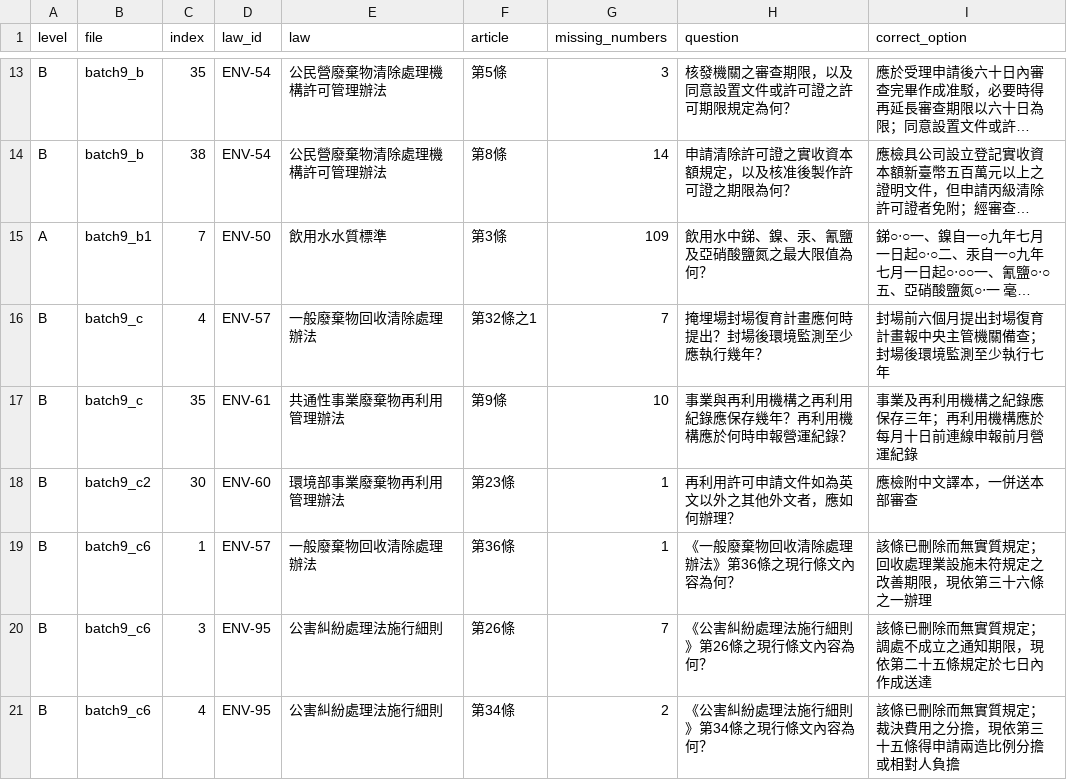
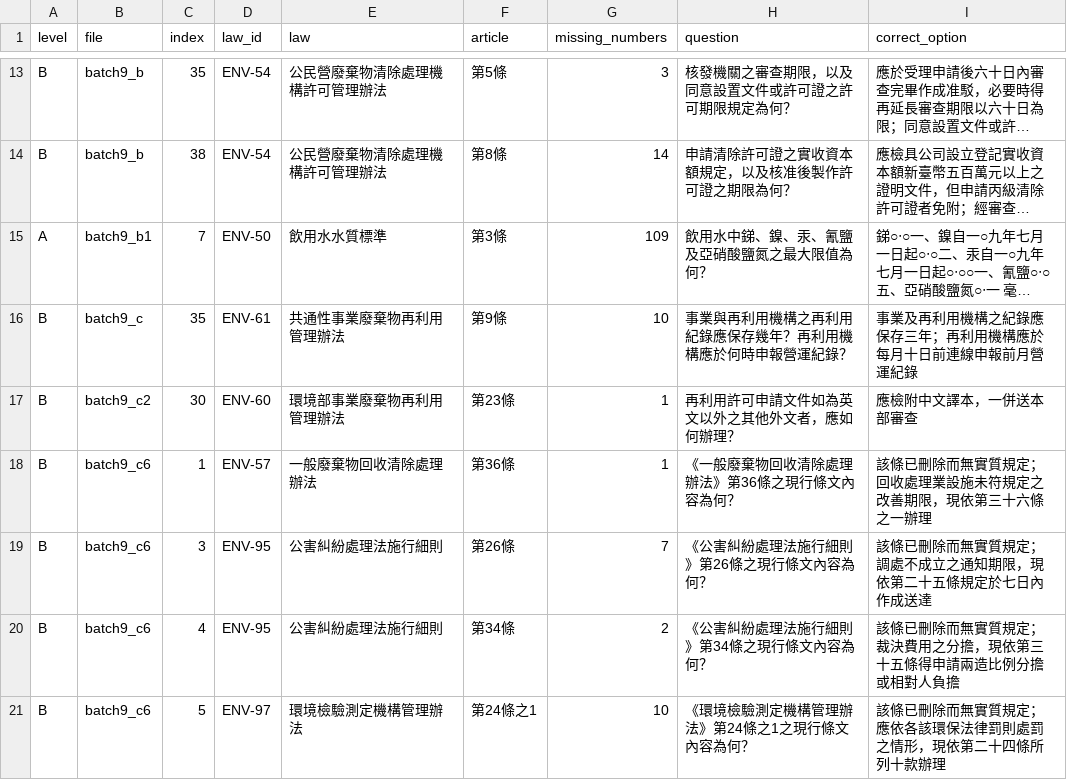
Before and after one commit to Civ077/taiwan-osh-quiz, a TSV file: 題庫/_spec/flags/G3.tsv, drawn as a sheet; only a part is shown, gaps mark what is left out; the shorter side is filled out with more unchanged rows; long unchanged cells end in …; the diff names each change by its address in the sheet, - before the commit and + after, or states it on an @@ line.

```diff
--- a/題庫/_spec/flags/G3.tsv
+++ b/題庫/_spec/flags/G3.tsv
-row 16: B | batch9_c | 4 | ENV-57 | 一般廢棄物回收清除處理辦法 | 第32條之1 | 7 | 掩埋場封場復育計畫應何時提出？封場後環境監測至少應執行幾年？ | 封場前六個月提出封場復育計畫報中央主管機關備查；封場後環境監測至少執行七年
```
Also changed, not shown: 題庫/_spec/flags/G5.tsv, 17 other files.
